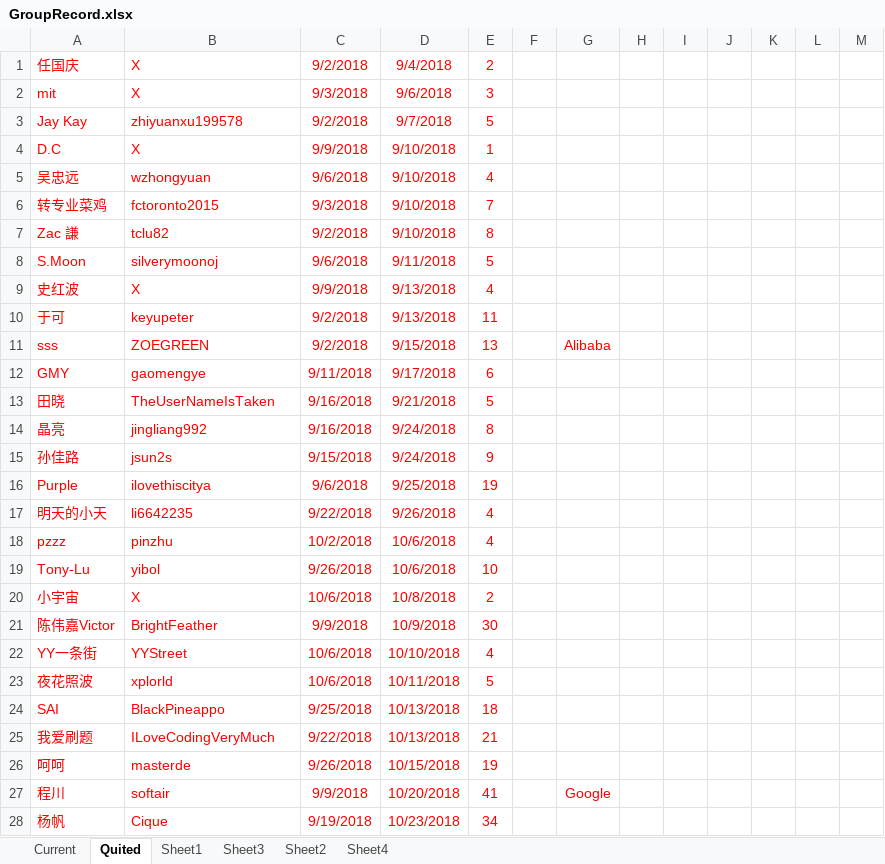
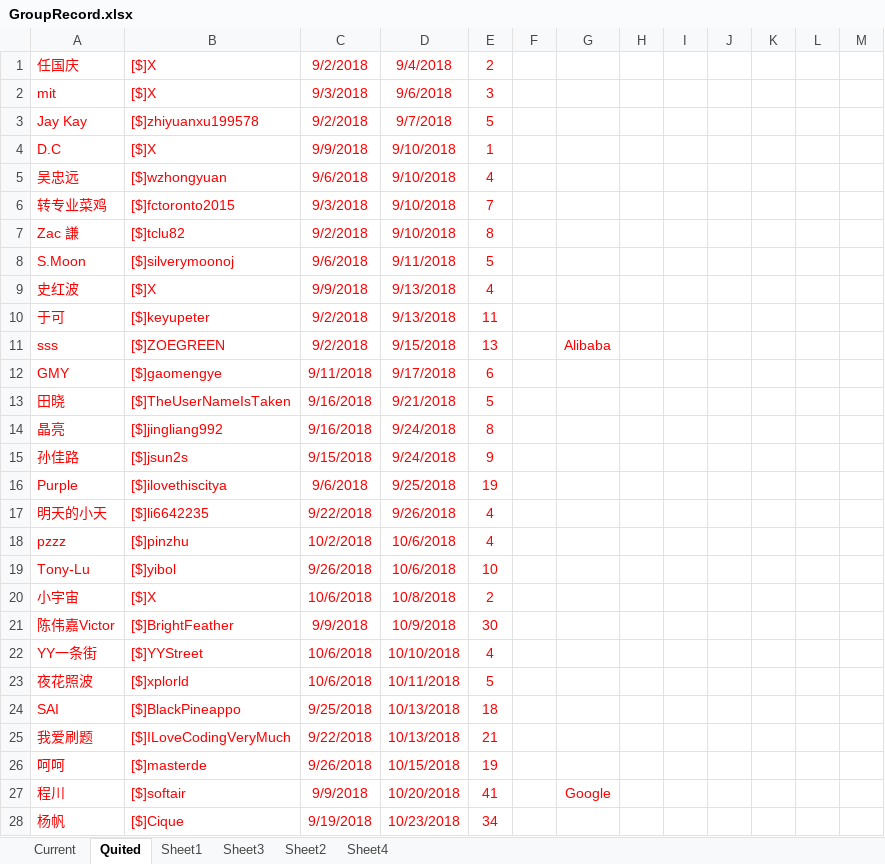
Before and after one commit to wisdompeak/lc-score-board, an Excel workbook: generateEXCEL/Data/Members/GroupRecord.xlsx, sheet Quited, drawn as a sheet; only a part is shown; values as stored, in another font and other column widths than the file's, no borders; the diff covers the shown part only; the diff names each change by its address in the sheet, - before the commit and + after, or states it on an @@ line.

```diff
--- a/generateEXCEL/Data/Members/GroupRecord.xlsx (sheet Quited)
+++ b/generateEXCEL/Data/Members/GroupRecord.xlsx (sheet Quited)
-B1:B2: X
+B1:B2: [$]X
-B3: zhiyuanxu199578
+B3: [$]zhiyuanxu199578
-B4: X
+B4: [$]X
-B5: wzhongyuan
+B5: [$]wzhongyuan
-B6: fctoronto2015
+B6: [$]fctoronto2015
-B7: tclu82
+B7: [$]tclu82
-B8: silverymoonoj
+B8: [$]silverymoonoj
-B9: X
+B9: [$]X
-B10: keyupeter
+B10: [$]keyupeter
-B11: ZOEGREEN
+B11: [$]ZOEGREEN
-B12: gaomengye
+B12: [$]gaomengye
-B13: TheUserNameIsTaken
+B13: [$]TheUserNameIsTaken
-B14: jingliang992
+B14: [$]jingliang992
-B15: jsun2s
+B15: [$]jsun2s
-B16: ilovethiscitya
+B16: [$]ilovethiscitya
-B17: li6642235
+B17: [$]li6642235
-B18: pinzhu
+B18: [$]pinzhu
-B19: yibol
+B19: [$]yibol
-B20: X
+B20: [$]X
-B21: BrightFeather
+B21: [$]BrightFeather
-B22: YYStreet
+B22: [$]YYStreet
-B23: xplorld
+B23: [$]xplorld
-B24: BlackPineappo
+B24: [$]BlackPineappo
-B25: ILoveCodingVeryMuch
+B25: [$]ILoveCodingVeryMuch
-B26: masterde
+B26: [$]masterde
-B27: softair
+B27: [$]softair
-B28: Cique
+B28: [$]Cique
```
Also changed, not shown: 3 added rows and 305 edited cells elsewhere in this sheet, sheet Sheet3, sheet Sheet4, sheet Current, generateEXCEL/index.xlsx, 18 other files.
